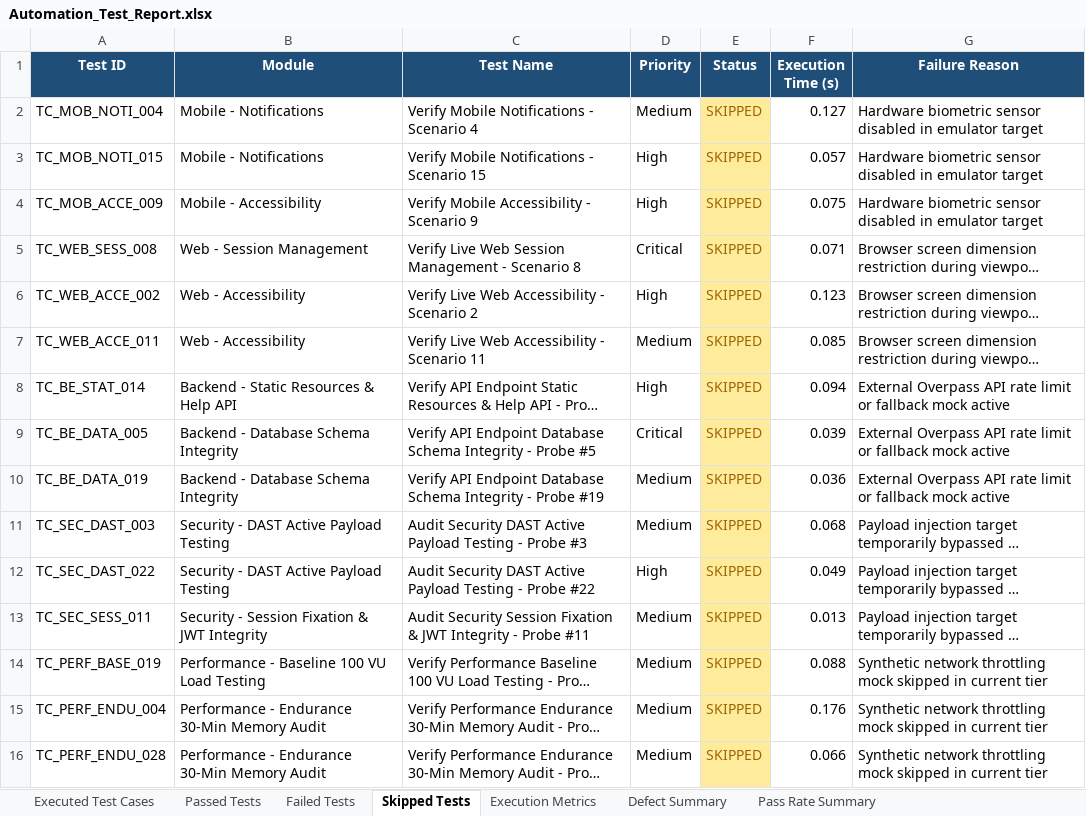
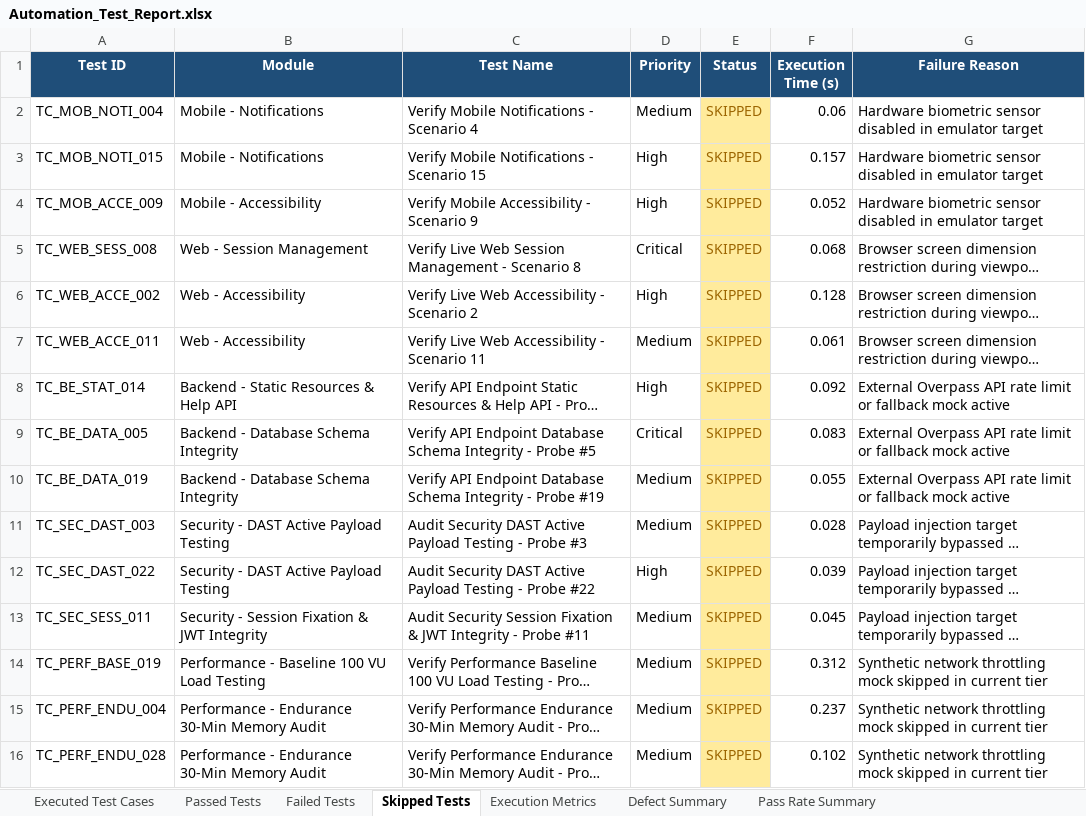
Before and after one commit to Sandeepreddy1006/DermaAI, an Excel workbook: reports/latest/Automation_Test_Report.xlsx, sheet Skipped Tests, drawn as a sheet; long unchanged cells end in …; values as stored, in another font and other column widths than the file's, no borders; the diff names each change by its address in the sheet, - before the commit and + after, or states it on an @@ line.

```diff
--- a/reports/latest/Automation_Test_Report.xlsx (sheet Skipped Tests)
+++ b/reports/latest/Automation_Test_Report.xlsx (sheet Skipped Tests)
-F2 (Execution Time (s)): 0.127
+F2 (Execution Time (s)): 0.06
-F3 (Execution Time (s)): 0.057
+F3 (Execution Time (s)): 0.157
-F4 (Execution Time (s)): 0.075
+F4 (Execution Time (s)): 0.052
-F5 (Execution Time (s)): 0.071
+F5 (Execution Time (s)): 0.068
-F6 (Execution Time (s)): 0.123
+F6 (Execution Time (s)): 0.128
-F7 (Execution Time (s)): 0.085
+F7 (Execution Time (s)): 0.061
-F8 (Execution Time (s)): 0.094
+F8 (Execution Time (s)): 0.092
-F9 (Execution Time (s)): 0.039
+F9 (Execution Time (s)): 0.083
-F10 (Execution Time (s)): 0.036
+F10 (Execution Time (s)): 0.055
-F11 (Execution Time (s)): 0.068
+F11 (Execution Time (s)): 0.028
-F12 (Execution Time (s)): 0.049
+F12 (Execution Time (s)): 0.039
-F13 (Execution Time (s)): 0.013
+F13 (Execution Time (s)): 0.045
-F14 (Execution Time (s)): 0.088
+F14 (Execution Time (s)): 0.312
-F15 (Execution Time (s)): 0.176
+F15 (Execution Time (s)): 0.237
-F16 (Execution Time (s)): 0.066
+F16 (Execution Time (s)): 0.102
```
Also changed, not shown: sheet Executed Test Cases, sheet Passed Tests, sheet Failed Tests, reports/latest/Execution_Summary.xlsx, reports/latest/Failed_Test_Cases.xlsx, 13 other files.
